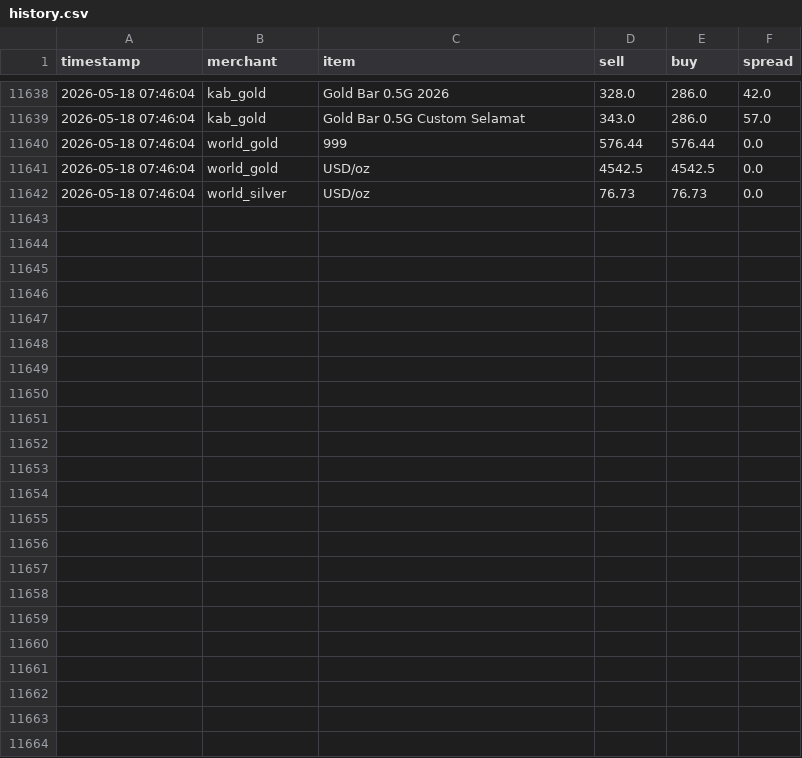
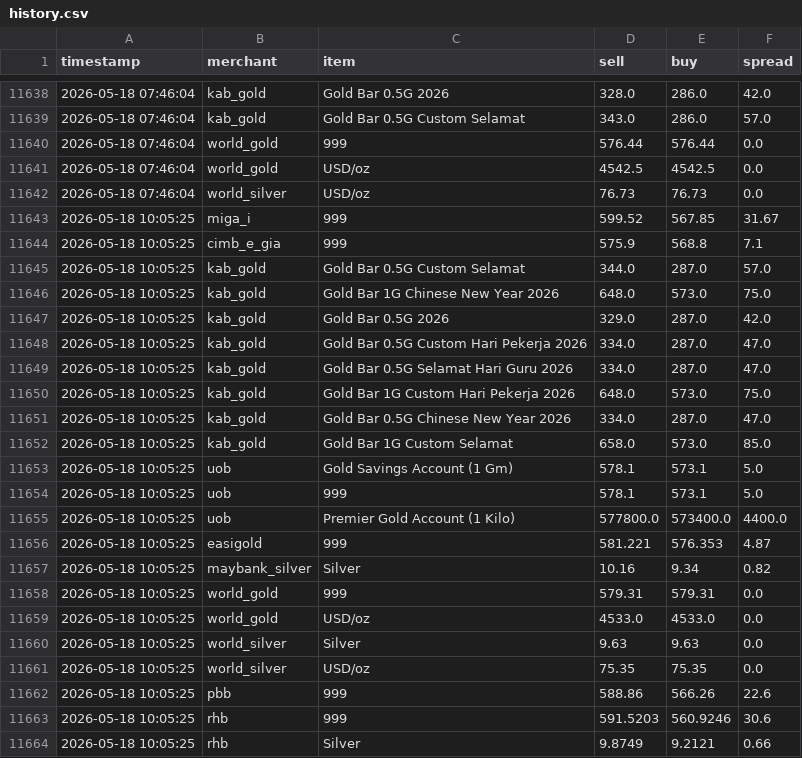
Before and after one commit to HKindaichi/pg-gold-price-api, a CSV file: output/history.csv, drawn as a sheet; only a part is shown, gaps mark what is left out.

```diff
--- a/output/history.csv
+++ b/output/history.csv
@@ -11642 +11642,23 @@ timestamp,merchant,item,sell,buy,spread
 2026-05-18 07:46:04,world_silver,USD/oz,76.73,76.73,0.0
+2026-05-18 10:05:25,miga_i,999,599.52,567.85,31.67
+2026-05-18 10:05:25,cimb_e_gia,999,575.9,568.8,7.1
+2026-05-18 10:05:25,kab_gold,Gold Bar 0.5G Custom Selamat,344.0,287.0,57.0
+2026-05-18 10:05:25,kab_gold,Gold Bar 1G Chinese New Year 2026,648.0,573.0,75.0
+2026-05-18 10:05:25,kab_gold,Gold Bar 0.5G 2026,329.0,287.0,42.0
+2026-05-18 10:05:25,kab_gold,Gold Bar 0.5G Custom Hari Pekerja 2026,334.0,287.0,47.0
+2026-05-18 10:05:25,kab_gold,Gold Bar 0.5G Selamat Hari Guru 2026,334.0,287.0,47.0
+2026-05-18 10:05:25,kab_gold,Gold Bar 1G Custom Hari Pekerja 2026,648.0,573.0,75.0
+2026-05-18 10:05:25,kab_gold,Gold Bar 0.5G Chinese New Year 2026,334.0,287.0,47.0
+2026-05-18 10:05:25,kab_gold,Gold Bar 1G Custom Selamat,658.0,573.0,85.0
+2026-05-18 10:05:25,uob,Gold Savings Account (1 Gm),578.1,573.1,5.0
+2026-05-18 10:05:25,uob,999,578.1,573.1,5.0
+2026-05-18 10:05:25,uob,Premier Gold Account (1 Kilo),577800.0,573400.0,4400.0
+2026-05-18 10:05:25,easigold,999,581.221,576.353,4.87
+2026-05-18 10:05:25,maybank_silver,Silver,10.16,9.34,0.82
+2026-05-18 10:05:25,world_gold,999,579.31,579.31,0.0
+2026-05-18 10:05:25,world_gold,USD/oz,4533.0,4533.0,0.0
+2026-05-18 10:05:25,world_silver,Silver,9.63,9.63,0.0
+2026-05-18 10:05:25,world_silver,USD/oz,75.35,75.35,0.0
+2026-05-18 10:05:25,pbb,999,588.86,566.26,22.6
+2026-05-18 10:05:25,rhb,999,591.5203,560.9246,30.6
+2026-05-18 10:05:25,rhb,Silver,9.8749,9.2121,0.66
```
Also changed, not shown: 1 other file.
